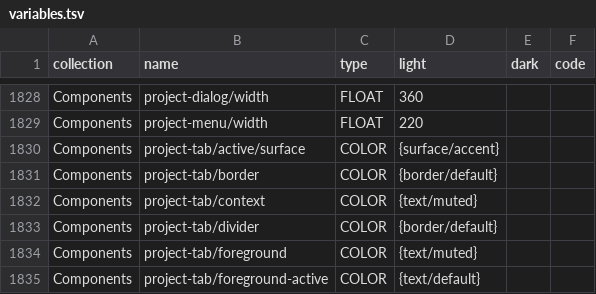
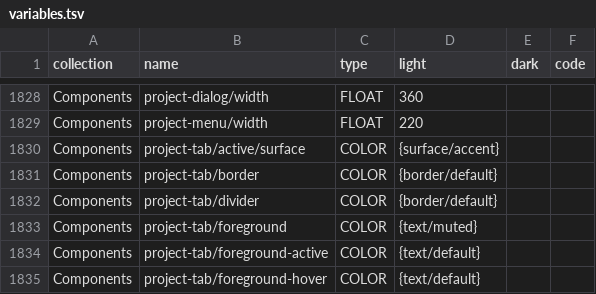
Before and after one commit to teoaliano/Unframed, a TSV file: packages/web/src/theme/variables.tsv, drawn as a sheet; only a part is shown, gaps mark what is left out; the shorter side is filled out with more unchanged rows.

```diff
--- a/packages/web/src/theme/variables.tsv
+++ b/packages/web/src/theme/variables.tsv
@@ -1831,3 +1831,2 @@ Components	project-tab/active/surface	COLOR	{surface/accent}
 Components	project-tab/border	COLOR	{border/default}		
-Components	project-tab/context	COLOR	{text/muted}		
 Components	project-tab/divider	COLOR	{border/default}		
```
Also changed, not shown: 27 other files.
